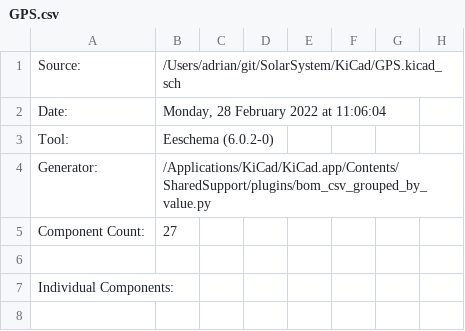
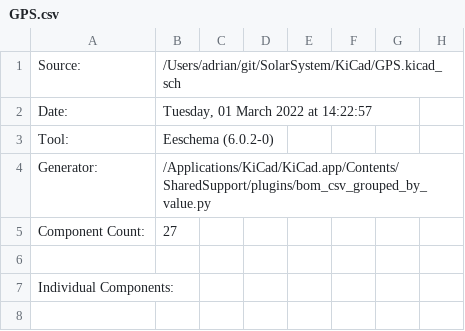
Before and after one commit to revk/SolarSystem, a CSV file: KiCad/GPS.csv, drawn as a sheet; only a part is shown; the diff names each change by its address in the sheet, - before the commit and + after, or states it on an @@ line.

```diff
--- a/KiCad/GPS.csv
+++ b/KiCad/GPS.csv
-B2: Monday, 28 February 2022 at 11:06:04
+B2: Tuesday, 01 March 2022 at 14:22:57
```
Also changed, not shown: 24 other files.
